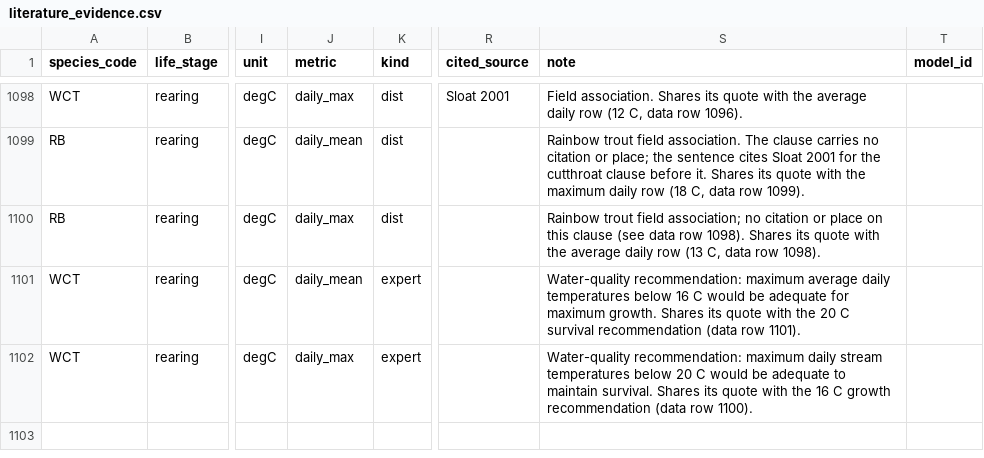
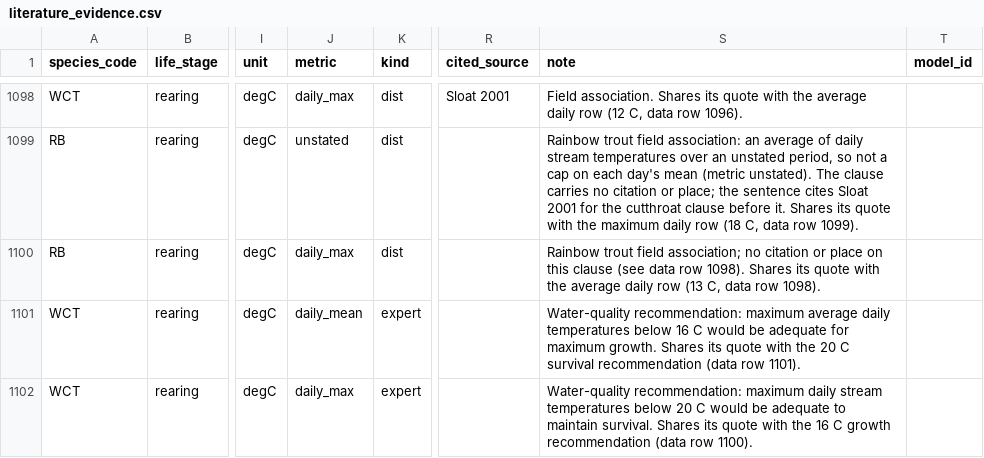
Before and after one commit to NewGraphEnvironment/knowledge, a CSV file: data/literature_evidence.csv, drawn as a sheet; only a part is shown, gaps mark what is left out; the diff covers the shown part only; the diff names each change by its address in the sheet, - before the commit and + after, or states it on an @@ line.

```diff
--- a/data/literature_evidence.csv
+++ b/data/literature_evidence.csv
-J1099 (metric): daily_mean
+J1099 (metric): unstated
-S1099 (note): …trout field association. The clause…
+S1099 (note): …trout field association: an average of daily stream temperatures over an unstated period, so not a cap on each day's mean (metric unstated). The clause…
```
Also changed, not shown: 1 added row and 29 edited cells elsewhere in this file, planning/active/draft-bear-evidence.csv, scripts/logs/habitat/20261011_literature_verify.csv, 9 other files.
